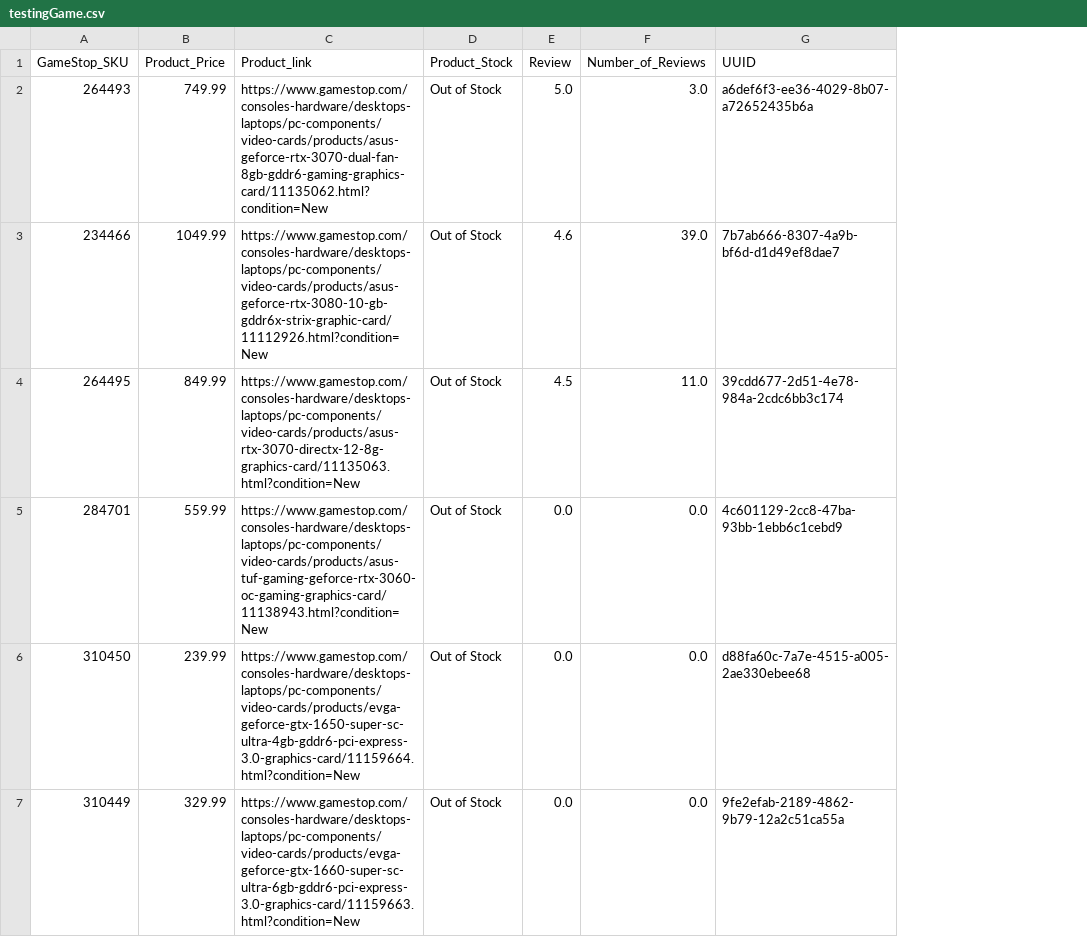
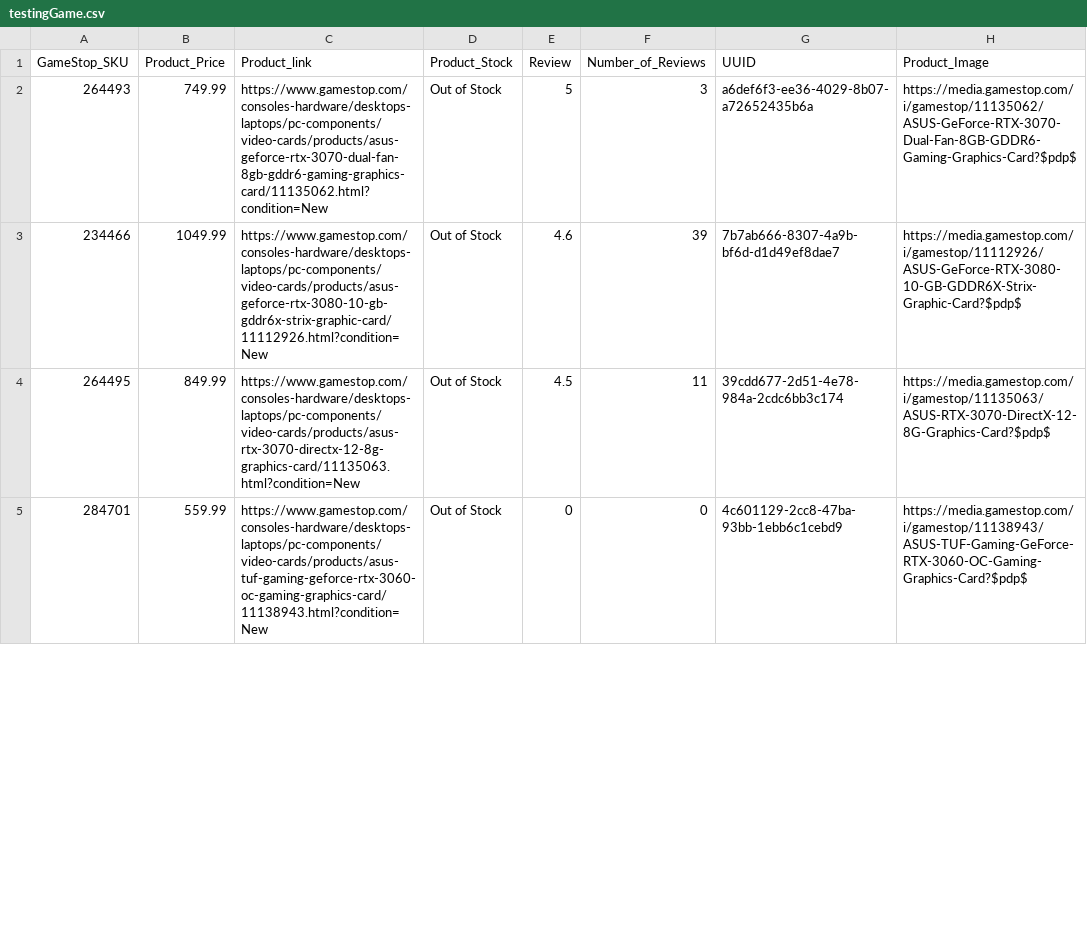
Before and after one commit to offetam/restock_checker, a CSV file: StoreBreak/testingGame.csv, drawn as a sheet; only a part is shown; removed rows and columns are numbered as before the commit, all else as after; the diff covers the shown part only; the diff names each change by its address in the sheet, - before the commit and + after, or states it on an @@ line.

Commit message:
new csv files with images

```diff
--- a/StoreBreak/testingGame.csv
+++ b/StoreBreak/testingGame.csv
+column H (Product_Image), rows 2-5: https://media.gamestop.com/i/gamestop/11135062/ASUS-GeForce-RTX-3070-Dual-Fan-8GB-GDDR6-Gaming-Graphics-Card?$pdp$ | https://media.gamestop.com/i/gamestop/11112926/ASUS-GeForce-RTX-3080-10-GB-GDDR6X-Strix-Graphic-Card?$pdp$ | https://media.gamestop.com/i/gamestop/11135063/ASUS-RTX-3070-DirectX-12-8G-Graphics-Card?$pdp$ | https://media.gamestop.com/i/gamestop/11138943/ASUS-TUF-Gaming-GeForce-RTX-3060-OC-Gaming-Graphics-Card?$pdp$
-E2 (Review): 5.0
+E2 (Review): 5
-F2 (Number_of_Reviews): 3.0
+F2 (Number_of_Reviews): 3
-F3 (Number_of_Reviews): 39.0
+F3 (Number_of_Reviews): 39
-F4 (Number_of_Reviews): 11.0
+F4 (Number_of_Reviews): 11
-E5 (Review): 0.0
+E5 (Review): 0
-F5 (Number_of_Reviews): 0.0
+F5 (Number_of_Reviews): 0
-row 6: 310450 | 239.99 | https://www.gamestop.com/consoles-hardware/desktops-laptops/pc-components/video-cards/products/evga-geforce-gtx-1650-super-sc-ultra-4gb-gddr6-pci-express-3.0-graphics-card/11159664.html?condition=New | Out of Stock | 0.0 | 0.0 | d88fa60c-7a7e-4515-a005-2ae330ebee68
-row 7: 310449 | 329.99 | https://www.gamestop.com/consoles-hardware/desktops-laptops/pc-components/video-cards/products/evga-geforce-gtx-1660-super-sc-ultra-6gb-gddr6-pci-express-3.0-graphics-card/11159663.html?condition=New | Out of Stock | 0.0 | 0.0 | 9fe2efab-2189-4862-9b79-12a2c51ca55a
```
Also changed, not shown: 12 removed rows and 47 edited cells elsewhere in this file, 2 other files.
